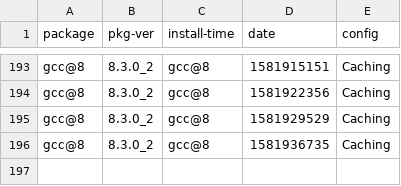
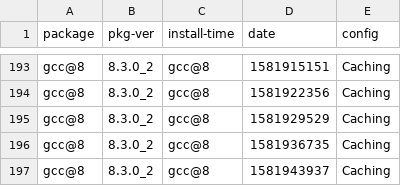
Before and after one commit to zbeekman/brew-GHA-profiling, a CSV file: gcc@8-Caching.csv, drawn as a sheet; only a part is shown, gaps mark what is left out.

```diff
--- a/gcc@8-Caching.csv
+++ b/gcc@8-Caching.csv
@@ -196 +196,2 @@ gcc@8, 8.3.0_2, gcc@8, 1581929529, Caching
 gcc@8, 8.3.0_2, gcc@8, 1581936735, Caching
+gcc@8, 8.3.0_2, gcc@8, 1581943937, Caching
```
Also changed, not shown: graphviz-Caching.csv, open-mpi-Caching.csv.
